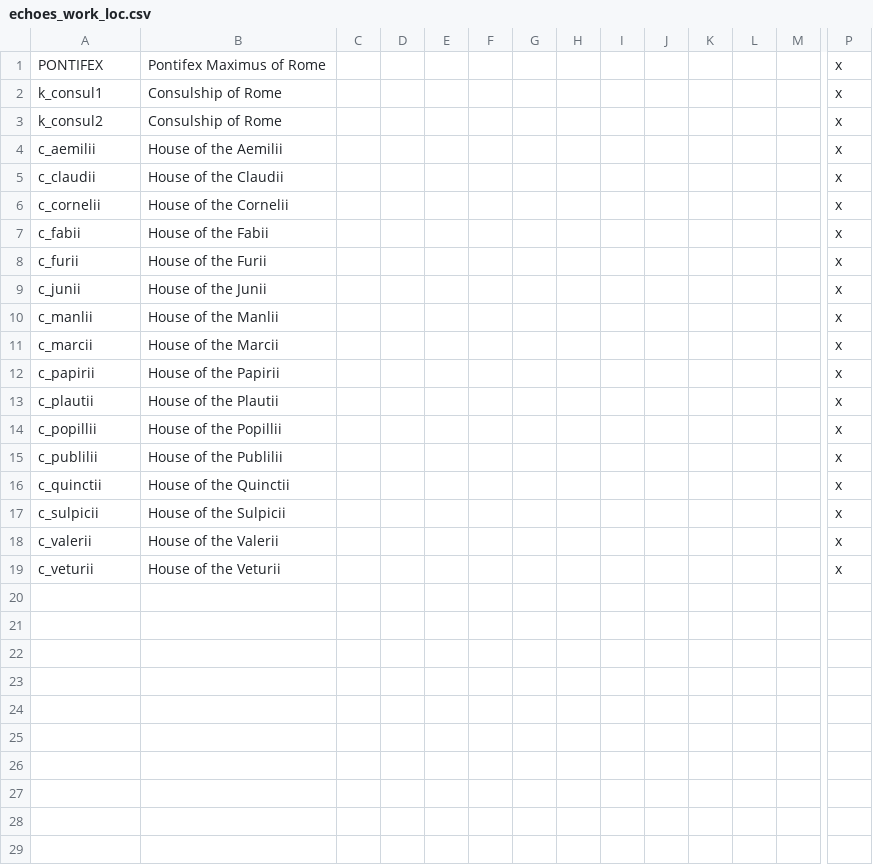
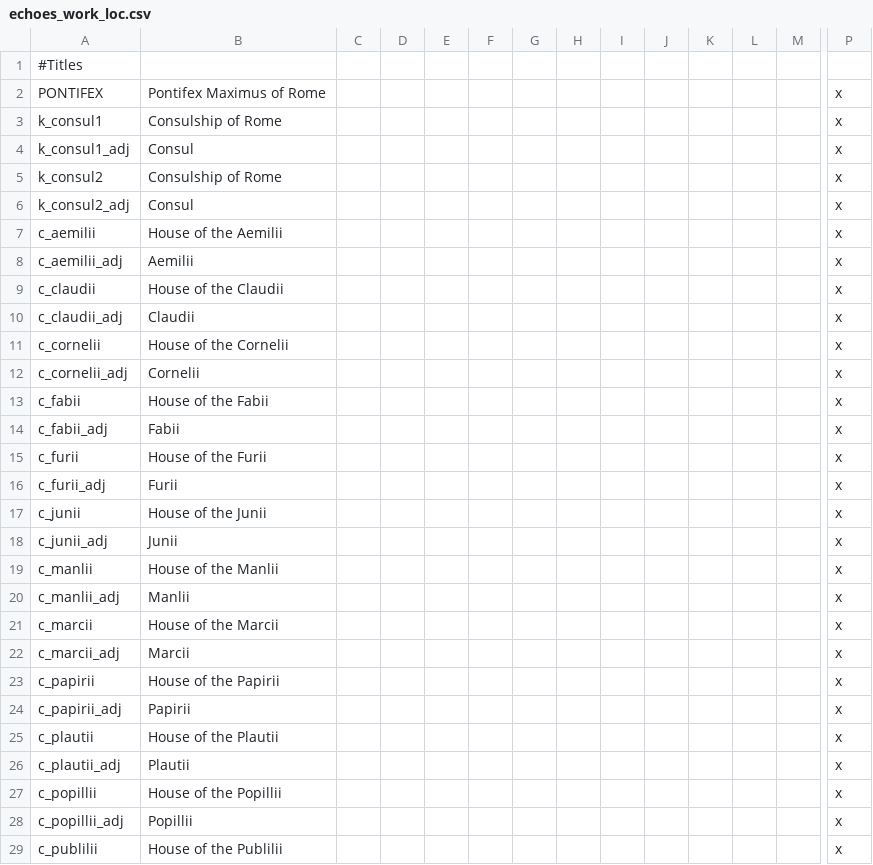
Before and after one commit to tannerflick4/Diadochi-Kings-Revival, a CSV file: diadochi/localisation/echoes_work_loc.csv, drawn as a sheet; only a part is shown, gaps mark what is left out; the shorter side is filled out with more unchanged rows; rows hold the shown columns only; the diff covers the shown part only; the diff names each change by its address in the sheet, - before the commit and + after, or states it on an @@ line.

Commit message:
Echoes Work

```diff
--- a/diadochi/localisation/echoes_work_loc.csv
+++ b/diadochi/localisation/echoes_work_loc.csv
+row 1: #Titles
+row 4: k_consul1_adj | Consul |  |  |  |  |  |  |  |  |  |  |  | x
+row 6: k_consul2_adj | Consul |  |  |  |  |  |  |  |  |  |  |  | x
+row 8: c_aemilii_adj | Aemilii |  |  |  |  |  |  |  |  |  |  |  | x
+row 10: c_claudii_adj | Claudii |  |  |  |  |  |  |  |  |  |  |  | x
+row 12: c_cornelii_adj | Cornelii |  |  |  |  |  |  |  |  |  |  |  | x
+row 14: c_fabii_adj | Fabii |  |  |  |  |  |  |  |  |  |  |  | x
+row 16: c_furii_adj | Furii |  |  |  |  |  |  |  |  |  |  |  | x
+row 18: c_junii_adj | Junii |  |  |  |  |  |  |  |  |  |  |  | x
+row 20: c_manlii_adj | Manlii |  |  |  |  |  |  |  |  |  |  |  | x
+row 22: c_marcii_adj | Marcii |  |  |  |  |  |  |  |  |  |  |  | x
+row 24: c_papirii_adj | Papirii |  |  |  |  |  |  |  |  |  |  |  | x
+row 26: c_plautii_adj | Plautii |  |  |  |  |  |  |  |  |  |  |  | x
+row 28: c_popillii_adj | Popillii |  |  |  |  |  |  |  |  |  |  |  | x
```
Also changed, not shown: 35 added rows elsewhere in this file, 1 other file.
